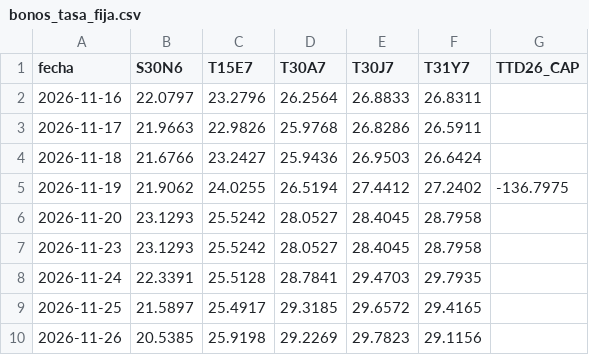
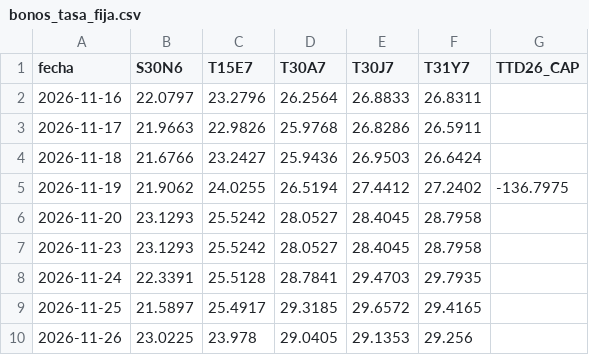
Before and after one commit to datamiazzo-2026/datos-publicos, a CSV file: respaldo/bonos_tasa_fija.csv, drawn as a sheet.

```diff
--- a/respaldo/bonos_tasa_fija.csv
+++ b/respaldo/bonos_tasa_fija.csv
@@ -9,2 +9,2 @@ fecha,S30N6,T15E7,T30A7,T30J7,T31Y7,TTD26_CAP
 2026-11-25,21.5897,25.4917,29.3185,29.6572,29.4165,
-2026-11-26,20.5385,25.9198,29.2269,29.7823,29.1156,
+2026-11-26,23.0225,23.978,29.0405,29.1353,29.256,
```
Also changed, not shown: respaldo/bonos_cer.csv, respaldo/hacienda_mensual.csv, 22 other files.
